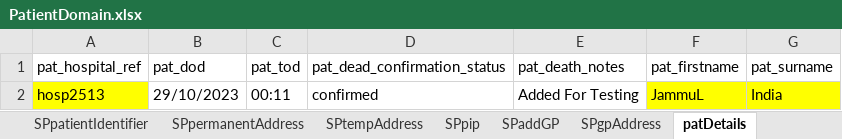
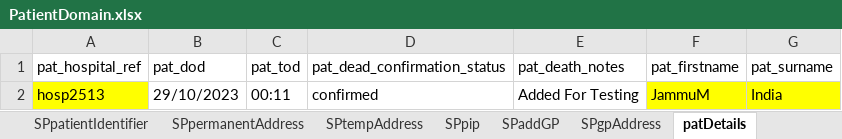
Before and after one commit to manojvyavahare27/ReleaseC4Automation, an Excel workbook: ExcelFiles/PatientDomain.xlsx, sheet patDetails, drawn as a sheet; values as stored, in another font and other column widths than the file's, no borders; the diff names each change by its address in the sheet, - before the commit and + after, or states it on an @@ line.

```diff
--- a/ExcelFiles/PatientDomain.xlsx (sheet patDetails)
+++ b/ExcelFiles/PatientDomain.xlsx (sheet patDetails)
-F2 (pat_firstname): JammuL
+F2 (pat_firstname): JammuM
```
Also changed, not shown: sheet patientIdentifier, sheet editPatient, sheet addPatient.
